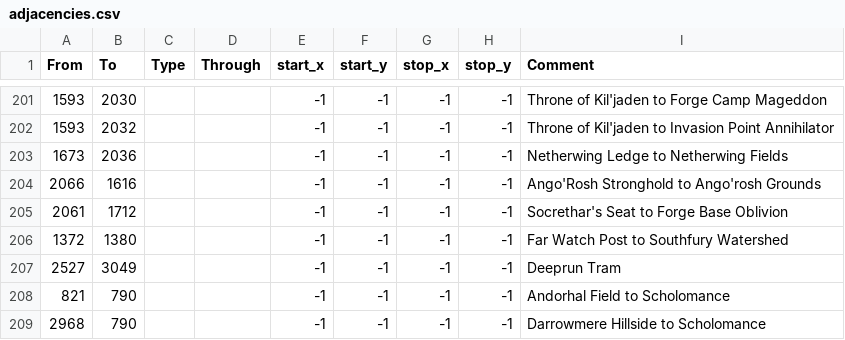
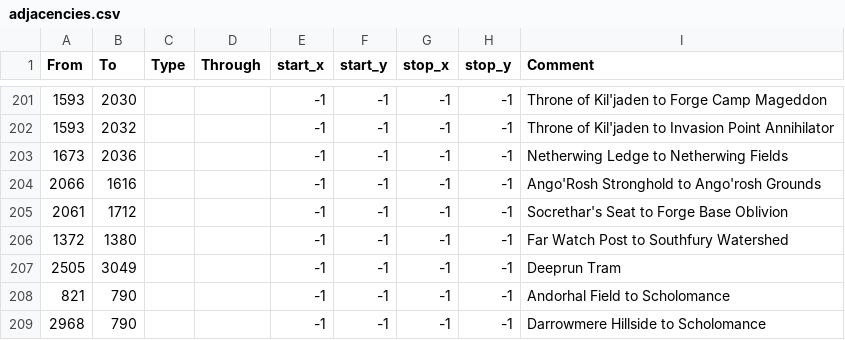
Before and after one commit to gumboLewt/warcraft_universalis, a CSV file: map/adjacencies.csv, drawn as a sheet; only a part is shown, gaps mark what is left out.

```diff
--- a/map/adjacencies.csv
+++ b/map/adjacencies.csv
@@ -206,3 +206,3 @@ From;To;Type;Through;start_x;start_y;stop_x;stop_y;Comment
 1372;1380;;;-1;-1;-1;-1;Far Watch Post to Southfury Watershed
-2527;3049;;;-1;-1;-1;-1;Deeprun Tram
+2505;3049;;;-1;-1;-1;-1;Deeprun Tram
 821;790;;;-1;-1;-1;-1;Andorhal Field to Scholomance
```
Also changed, not shown: 17 other files.
